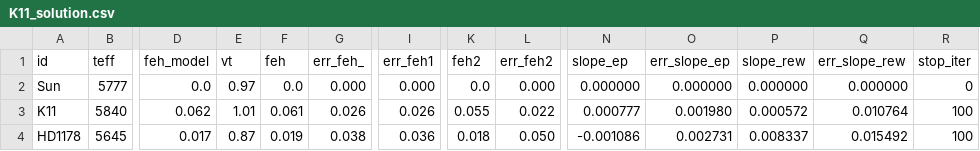
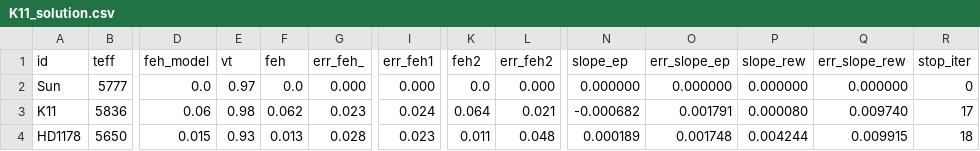
Before and after one commit to megbedell/kepler11, a CSV file: data/K11_solution.csv, drawn as a sheet; only a part is shown, gaps mark what is left out; the diff covers the shown part only; the diff names each change by its address in the sheet, - before the commit and + after, or states it on an @@ line.

```diff
--- a/data/K11_solution.csv
+++ b/data/K11_solution.csv
-B3 (teff): 5840
+B3 (teff): 5836
-D3 (feh_model): 0.062
+D3 (feh_model): 0.06
-E3 (vt): 1.01
+E3 (vt): 0.98
-F3 (feh): 0.061
+F3 (feh): 0.062
-G3 (err_feh_): 0.026
+G3 (err_feh_): 0.023
-I3 (err_feh1): 0.026
+I3 (err_feh1): 0.024
-K3 (feh2): 0.055
+K3 (feh2): 0.064
-L3 (err_feh2): 0.022
+L3 (err_feh2): 0.021
-N3 (slope_ep): 0.000777
+N3 (slope_ep): -0.000682
-O3 (err_slope_ep): 0.001980
+O3 (err_slope_ep): 0.001791
-P3 (slope_rew): 0.000572
+P3 (slope_rew): 0.000080
-Q3 (err_slope_rew): 0.010764
+Q3 (err_slope_rew): 0.009740
-R3 (stop_iter): 100
+R3 (stop_iter): 17
-B4 (teff): 5645
+B4 (teff): 5650
-D4 (feh_model): 0.017
+D4 (feh_model): 0.015
-E4 (vt): 0.87
+E4 (vt): 0.93
-F4 (feh): 0.019
+F4 (feh): 0.013
-G4 (err_feh_): 0.038
+G4 (err_feh_): 0.028
-I4 (err_feh1): 0.036
+I4 (err_feh1): 0.023
-K4 (feh2): 0.018
+K4 (feh2): 0.011
-L4 (err_feh2): 0.050
+L4 (err_feh2): 0.048
-N4 (slope_ep): -0.001086
+N4 (slope_ep): 0.000189
-O4 (err_slope_ep): 0.002731
+O4 (err_slope_ep): 0.001748
-P4 (slope_rew): 0.008337
+P4 (slope_rew): 0.004244
-Q4 (err_slope_rew): 0.015492
+Q4 (err_slope_rew): 0.009915
-R4 (stop_iter): 100
+R4 (stop_iter): 18
```
Also changed, not shown: 158 edited cells elsewhere in this file, data/K11_abundances_err.csv, 6 other files.
